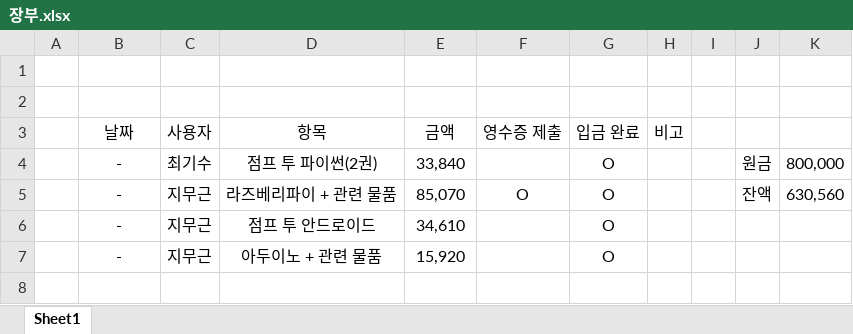
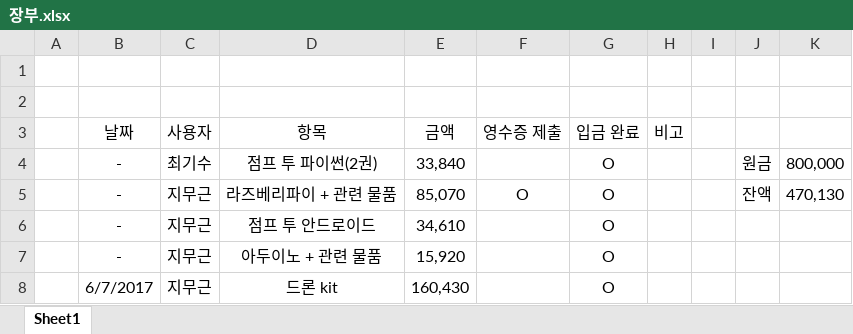
Before and after one commit to goofcode/MTDC, an Excel workbook: AlwaysOn/장부.xlsx, sheet Sheet1, drawn as a sheet; values as stored, in another font and other column widths than the file's, no borders; the diff names each change by its address in the sheet, - before the commit and + after, or states it on an @@ line.

```diff
--- a/AlwaysOn/장부.xlsx (sheet Sheet1)
+++ b/AlwaysOn/장부.xlsx (sheet Sheet1)
-K5: 630,560
+K5: 470,130
+row 8:  | 6/7/2017 | 지무근 | 드론 kit | 160,430 |  | O
```
Also changed, not shown: 5 other files.
